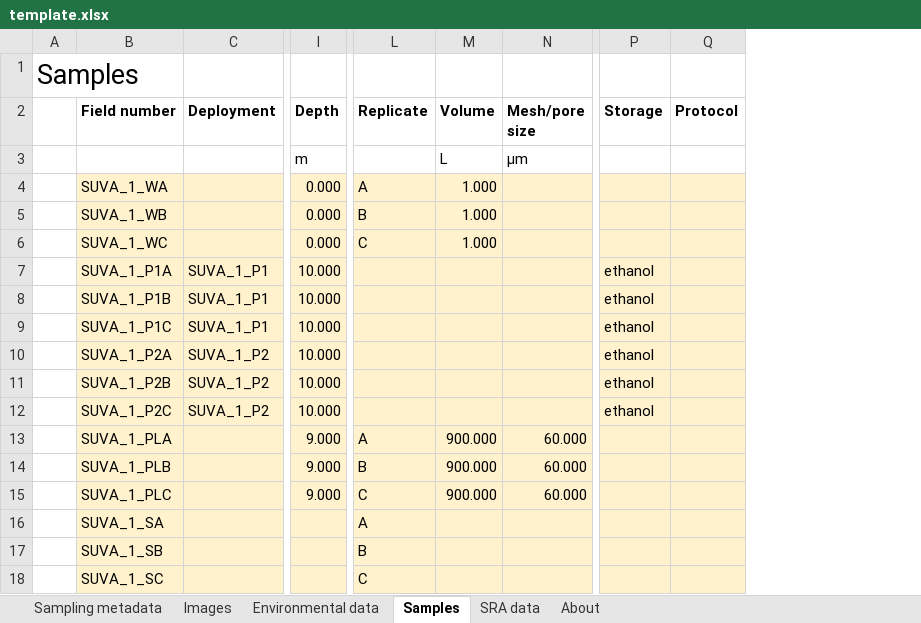
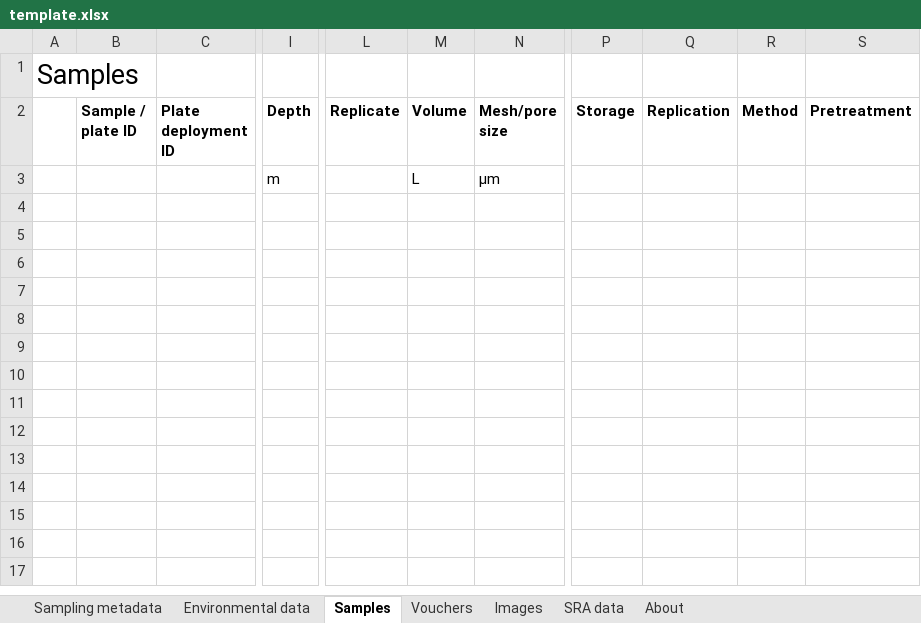
Before and after one commit to iobis/pacman-data-entry, an Excel workbook: template.xlsx, sheet Samples, drawn as a sheet; only a part is shown, gaps mark what is left out; values as stored, in another font and other column widths than the file's, no borders; removed rows and columns are numbered as before the commit, all else as after; rows hold the shown columns only; the diff names each change by its address in the sheet, - before the commit and + after, or states it on an @@ line.

Commit message:
multiple changes, added vouchers

```diff
--- a/template.xlsx (sheet Samples)
+++ b/template.xlsx (sheet Samples)
+sheet tab: Vouchers
@@ sheet tab order changed: Sampling metadata | Environmental data | Samples | Vouchers | Images | SRA data | About @@
-column B (Field number), empty
-column C (Deployment), empty
+column B (Sample / plate ID), empty
+column C (Plate deployment ID), empty
-column Q (Protocol), empty
+column Q (Replication), empty
+column R (Method), empty
+column S (Pretreatment), empty
-row 4:  | SUVA_1_WA |  | 0.000 | A | 1.000
-row 5:  | SUVA_1_WB |  | 0.000 | B | 1.000
-row 6:  | SUVA_1_WC |  | 0.000 | C | 1.000
-row 7:  | SUVA_1_P1A | SUVA_1_P1 | 10.000 |  |  |  | ethanol
-row 8:  | SUVA_1_P1B | SUVA_1_P1 | 10.000 |  |  |  | ethanol
-row 9:  | SUVA_1_P1C | SUVA_1_P1 | 10.000 |  |  |  | ethanol
-row 10:  | SUVA_1_P2A | SUVA_1_P2 | 10.000 |  |  |  | ethanol
-row 11:  | SUVA_1_P2B | SUVA_1_P2 | 10.000 |  |  |  | ethanol
-row 12:  | SUVA_1_P2C | SUVA_1_P2 | 10.000 |  |  |  | ethanol
-row 13:  | SUVA_1_PLA |  | 9.000 | A | 900.000 | 60.000
-row 14:  | SUVA_1_PLB |  | 9.000 | B | 900.000 | 60.000
-row 15:  | SUVA_1_PLC |  | 9.000 | C | 900.000 | 60.000
-row 16:  | SUVA_1_SA |  |  | A
-row 17:  | SUVA_1_SB |  |  | B
-row 18:  | SUVA_1_SC |  |  | C
```
Also changed, not shown: sheet About, sheet Environmental data, sheet Images, sheet Sampling metadata, sheet SRA data.
